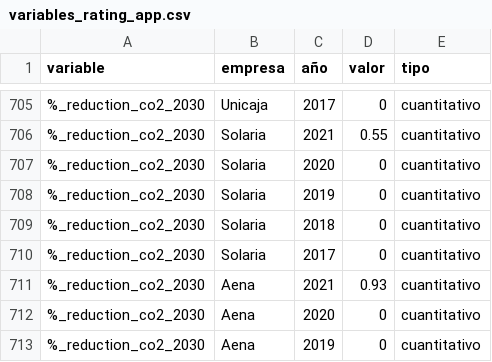
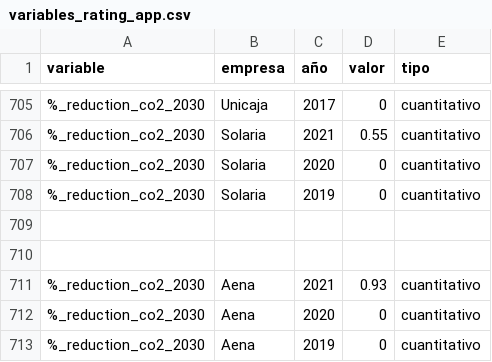
Before and after one commit to ranking-esg-nlp/aplicacion-dash, a CSV file: src/variables_rating_app.csv, drawn as a sheet; only a part is shown, gaps mark what is left out; the diff names each change by its address in the sheet, - before the commit and + after, or states it on an @@ line.

Commit message:
Add files via upload

```diff
--- a/src/variables_rating_app.csv
+++ b/src/variables_rating_app.csv
-row 709: %_reduction_co2_2030 | Solaria | 2018 | 0 | cuantitativo
+row 709: (empty)
-row 710: %_reduction_co2_2030 | Solaria | 2017 | 0 | cuantitativo
+row 710: (empty)
```
